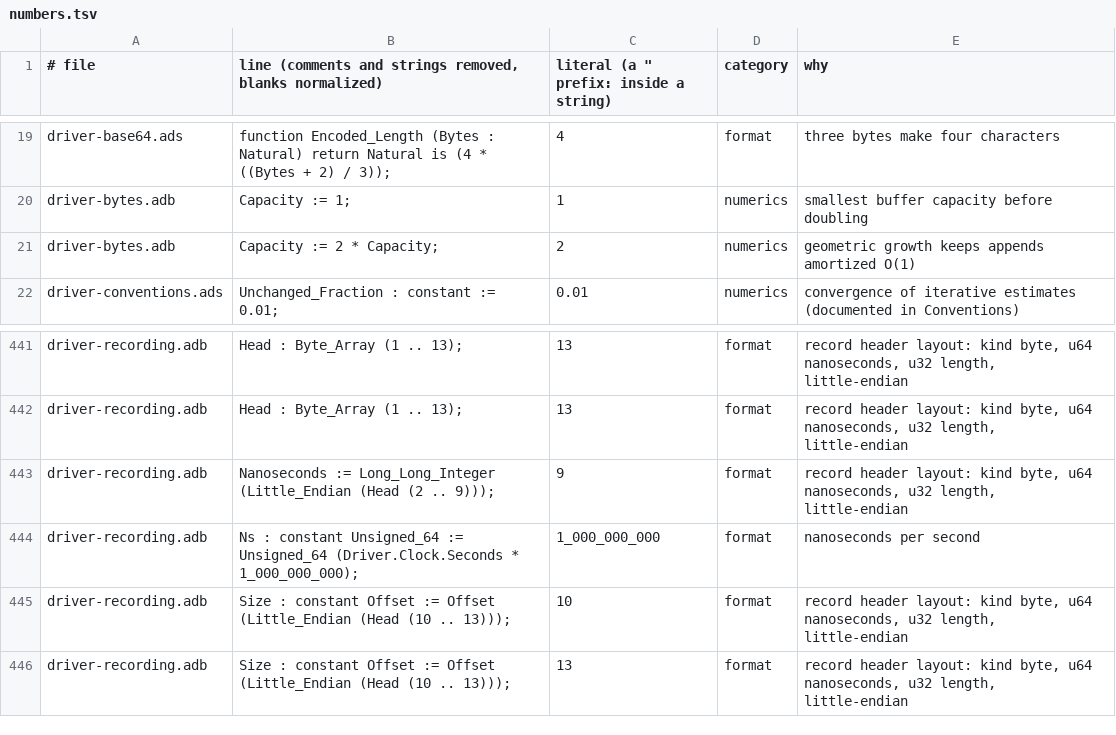
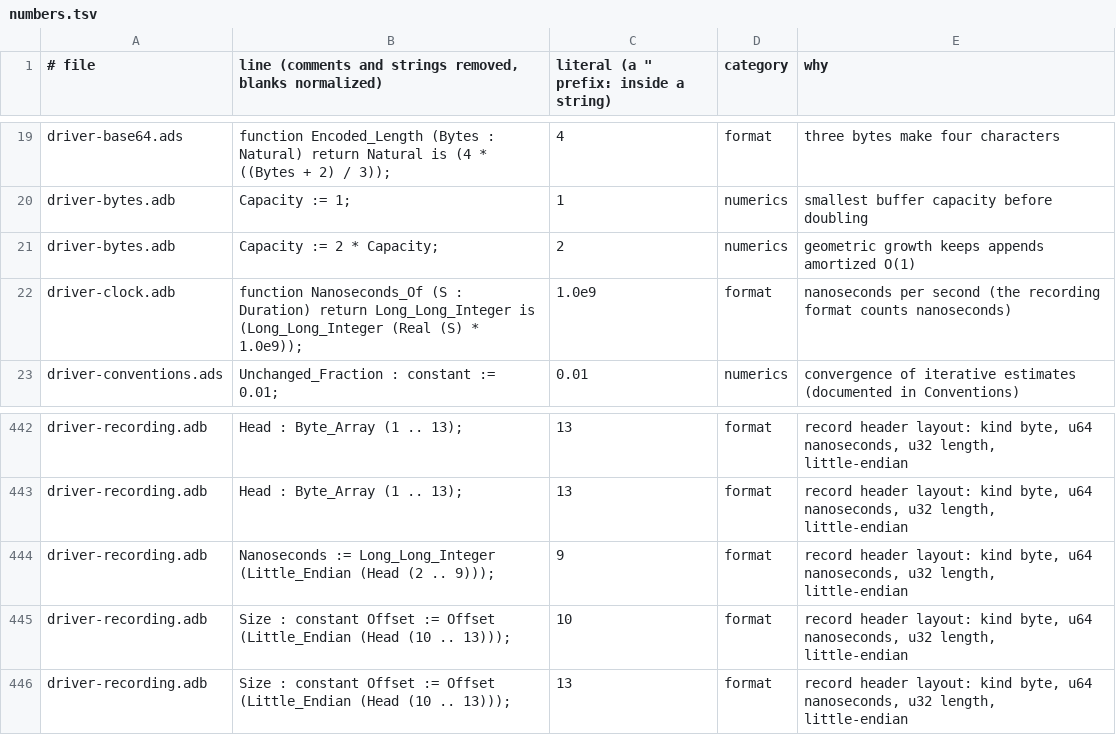
Before and after one commit to phi-monster/body-driver, a TSV file: driver/numbers.tsv, drawn as a sheet; only a part is shown, gaps mark what is left out.

```diff
--- a/driver/numbers.tsv
+++ b/driver/numbers.tsv
@@ -21,2 +21,3 @@ driver-bytes.adb	Capacity := 1;	1	numerics	smallest buffer capacity before doubl
 driver-bytes.adb	Capacity := 2 * Capacity;	2	numerics	geometric growth keeps appends amortized O(1)
+driver-clock.adb	function Nanoseconds_Of (S : Duration) return Long_Long_Integer is (Long_Long_Integer (Real (S) * 1.0e9));	1.0e9	format	nanoseconds per second (the recording format counts nanoseconds)
 driver-conventions.ads	Unchanged_Fraction : constant := 0.01;	0.01	numerics	convergence of iterative estimates (documented in Conventions)
@@ -443,3 +444,2 @@ driver-recording.adb	Head : Byte_Array (1 .. 13);	13	format	record header layout
 driver-recording.adb	Nanoseconds := Long_Long_Integer (Little_Endian (Head (2 .. 9)));	9	format	record header layout: kind byte, u64 nanoseconds, u32 length, little-endian
-driver-recording.adb	Ns : constant Unsigned_64 := Unsigned_64 (Driver.Clock.Seconds * 1_000_000_000);	1_000_000_000	format	nanoseconds per second
 driver-recording.adb	Size : constant Offset := Offset (Little_Endian (Head (10 .. 13)));	10	format	record header layout: kind byte, u64 nanoseconds, u32 length, little-endian
```
Also changed, not shown: 4 other files.
